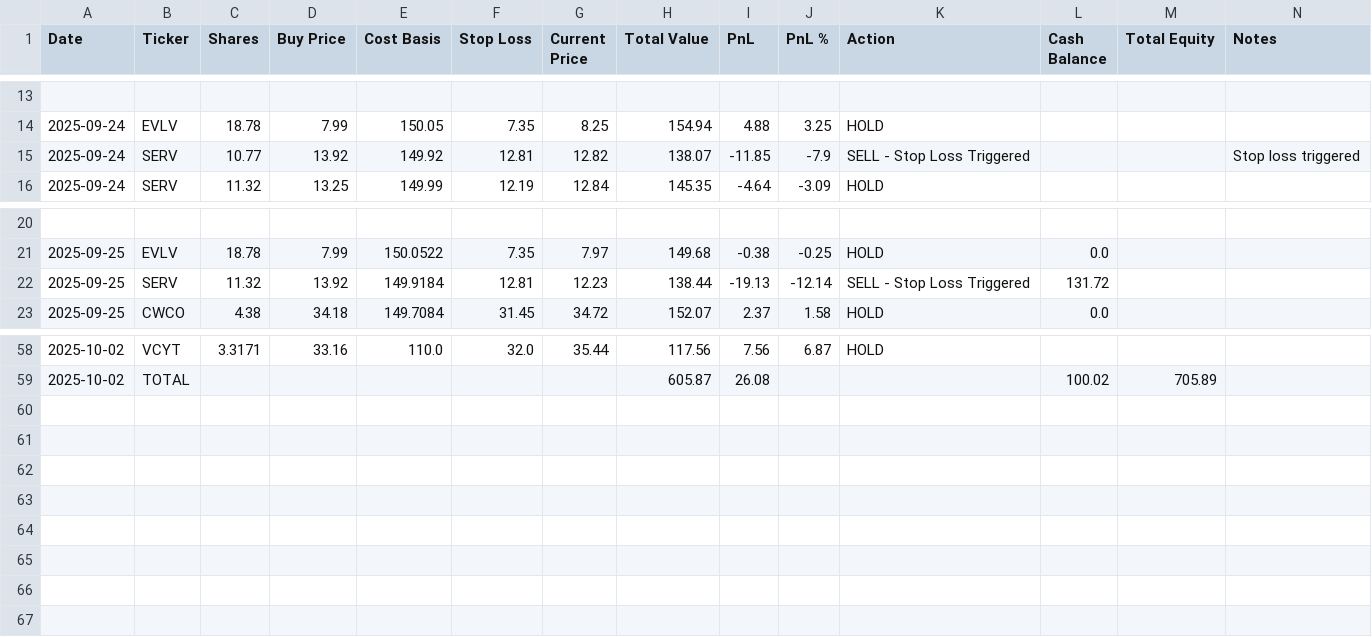
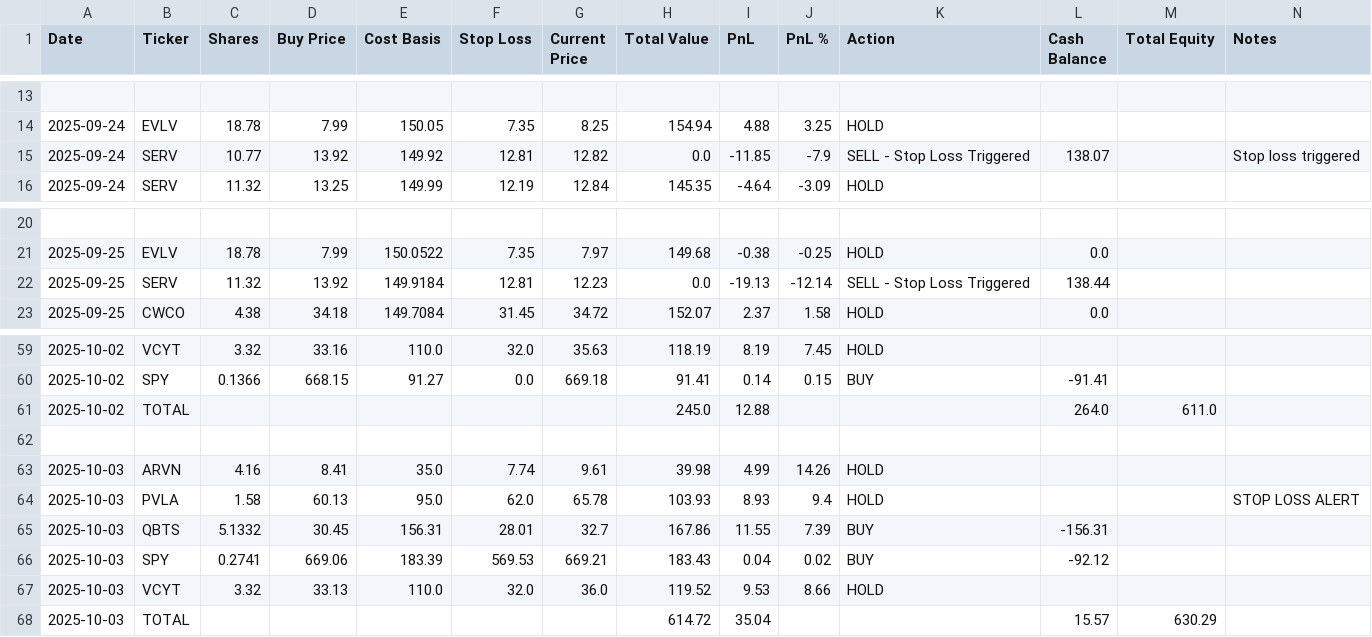
Before and after one commit to ofergr/ChatGPT-Micro-Cap-Experiment, a CSV file: Start Your Own/chatgpt_portfolio_update.csv, drawn as a sheet; only a part is shown, gaps mark what is left out; the diff covers the shown part only.

```diff
--- a/Start Your Own/chatgpt_portfolio_update.csv
+++ b/Start Your Own/chatgpt_portfolio_update.csv
@@ -14,3 +14,3 @@ Date,Ticker,Shares,Buy Price,Cost Basis,Stop Loss,Current Price,Total Value,PnL,
 2025-09-24,EVLV,18.78,7.99,150.05,7.35,8.25,154.94,4.88,3.25,HOLD,,,
-2025-09-24,SERV,10.77,13.92,149.92,12.81,12.82,138.07,-11.85,-7.9,SELL - Stop Loss Triggered,,,Stop loss triggered
+2025-09-24,SERV,10.77,13.92,149.92,12.81,12.82,0.0,-11.85,-7.9,SELL - Stop Loss Triggered,138.07,,Stop loss triggered
 2025-09-24,SERV,11.32,13.25,149.99,12.19,12.84,145.35,-4.64,-3.09,HOLD,,,
@@ -21,3 +21,3 @@ Date,Ticker,Shares,Buy Price,Cost Basis,Stop Loss,Current Price,Total Value,PnL,
 2025-09-25,EVLV,18.78,7.99,150.0522,7.35,7.97,149.68,-0.38,-0.25,HOLD,0.0,,
-2025-09-25,SERV,11.32,13.92,149.9184,12.81,12.23,138.44,-19.13,-12.14,SELL - Stop Loss Triggered,131.72,,
+2025-09-25,SERV,11.32,13.92,149.9184,12.81,12.23,0.0,-19.13,-12.14,SELL - Stop Loss Triggered,138.44,,
 2025-09-25,CWCO,4.38,34.18,149.7084,31.45,34.72,152.07,2.37,1.58,HOLD,0.0,,
@@ -58,2 +59,10 @@ Date,Ticker,Shares,Buy Price,Cost Basis,Stop Loss,Current Price,Total Value,PnL,
-2025-10-02,VCYT,3.3171,33.16,110.0,32.0,35.44,117.56,7.56,6.87,HOLD,,,
-2025-10-02,TOTAL,,,,,,605.87,26.08,,,100.02,705.89,
+2025-10-02,VCYT,3.32,33.16,110.0,32.0,35.63,118.19,8.19,7.45,HOLD,,,
+2025-10-02,SPY,0.1366,668.15,91.27,0.0,669.18,91.41,0.14,0.15,BUY,-91.41,,
+2025-10-02,TOTAL,,,,,,245.0,12.88,,,264.0,611.0,
+,,,,,,,,,,,,,
+2025-10-03,ARVN,4.16,8.41,35.0,7.74,9.61,39.98,4.99,14.26,HOLD,,,
+2025-10-03,PVLA,1.58,60.13,95.0,62.0,65.78,103.93,8.93,9.4,HOLD,,,STOP LOSS ALERT
+2025-10-03,QBTS,5.1332,30.45,156.31,28.01,32.7,167.86,11.55,7.39,BUY,-156.31,,
+2025-10-03,SPY,0.2741,669.06,183.39,569.53,669.21,183.43,0.04,0.02,BUY,-92.12,,
+2025-10-03,VCYT,3.32,33.13,110.0,32.0,36.0,119.52,9.53,8.66,HOLD,,,
+2025-10-03,TOTAL,,,,,,614.72,35.04,,,15.57,630.29,
```
Also changed, not shown: 2 added rows, 1 removed row and 28 edited cells elsewhere in this file, 6 other files.
